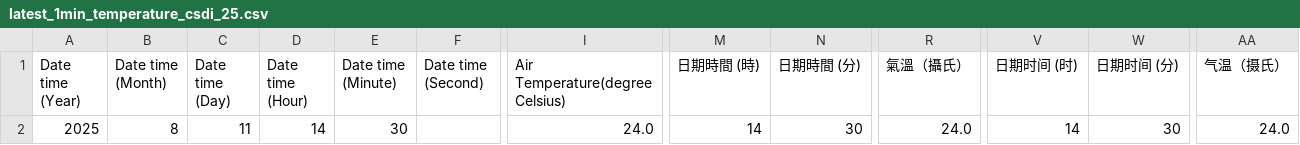
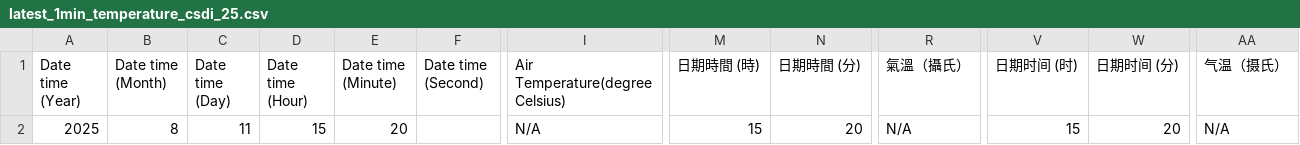
Before and after one commit to cysyiu/WeatherMap, a CSV file: Data/Temperature_data/latest_1min_temperature_csdi_25.csv, drawn as a sheet; only a part is shown, gaps mark what is left out; the diff names each change by its address in the sheet, - before the commit and + after, or states it on an @@ line.

```diff
--- a/Data/Temperature_data/latest_1min_temperature_csdi_25.csv
+++ b/Data/Temperature_data/latest_1min_temperature_csdi_25.csv
-D2 (Date time (Hour)): 14
+D2 (Date time (Hour)): 15
-E2 (Date time (Minute)): 30
+E2 (Date time (Minute)): 20
-I2 (Air Temperature(degree Celsius)): 24.0
+I2 (Air Temperature(degree Celsius)): N/A
-M2 (日期時間 (時)): 14
+M2 (日期時間 (時)): 15
-N2 (日期時間 (分)): 30
+N2 (日期時間 (分)): 20
-R2 (氣溫（攝氏）): 24.0
+R2 (氣溫（攝氏）): N/A
-V2 (日期时间 (时)): 14
+V2 (日期时间 (时)): 15
-W2 (日期时间 (分)): 30
+W2 (日期时间 (分)): 20
-AA2 (气温（摄氏）): 24.0
+AA2 (气温（摄氏）): N/A
```
Also changed, not shown: Data/Temperature_data/latest_1min_temperature_csdi_0.csv, Data/Temperature_data/latest_1min_temperature_csdi_1.csv, 36 other files.
